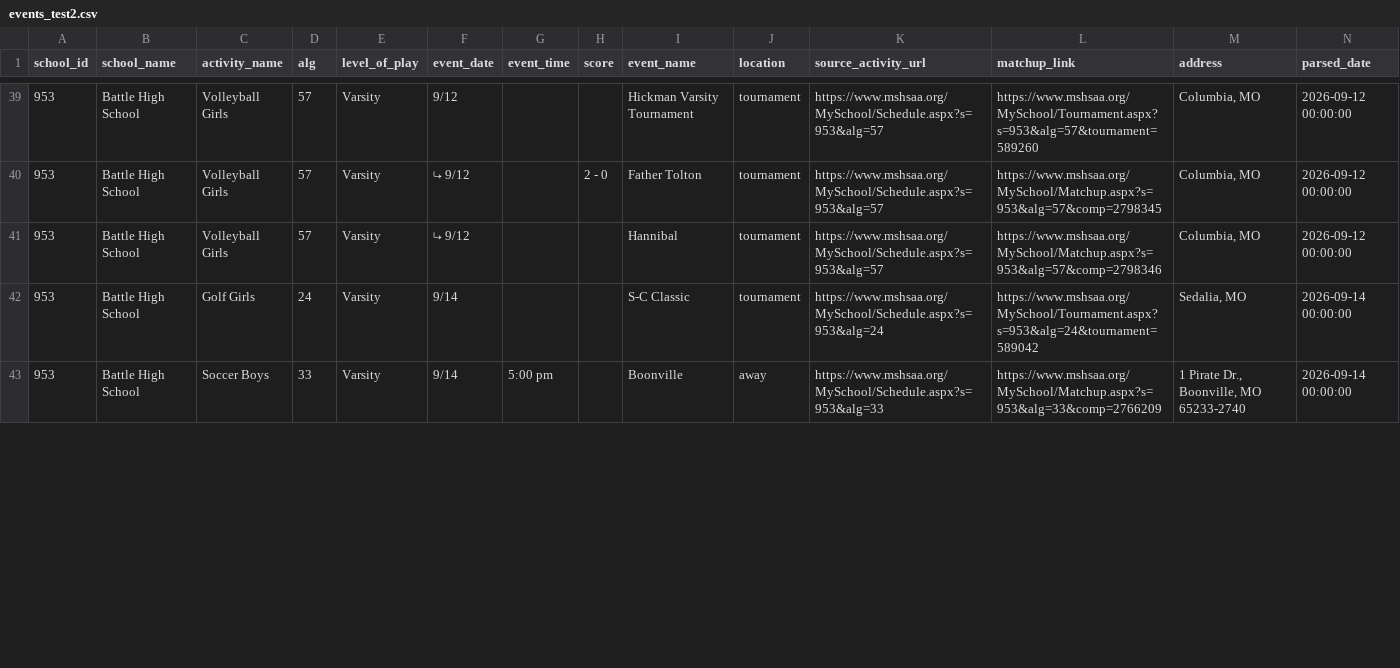
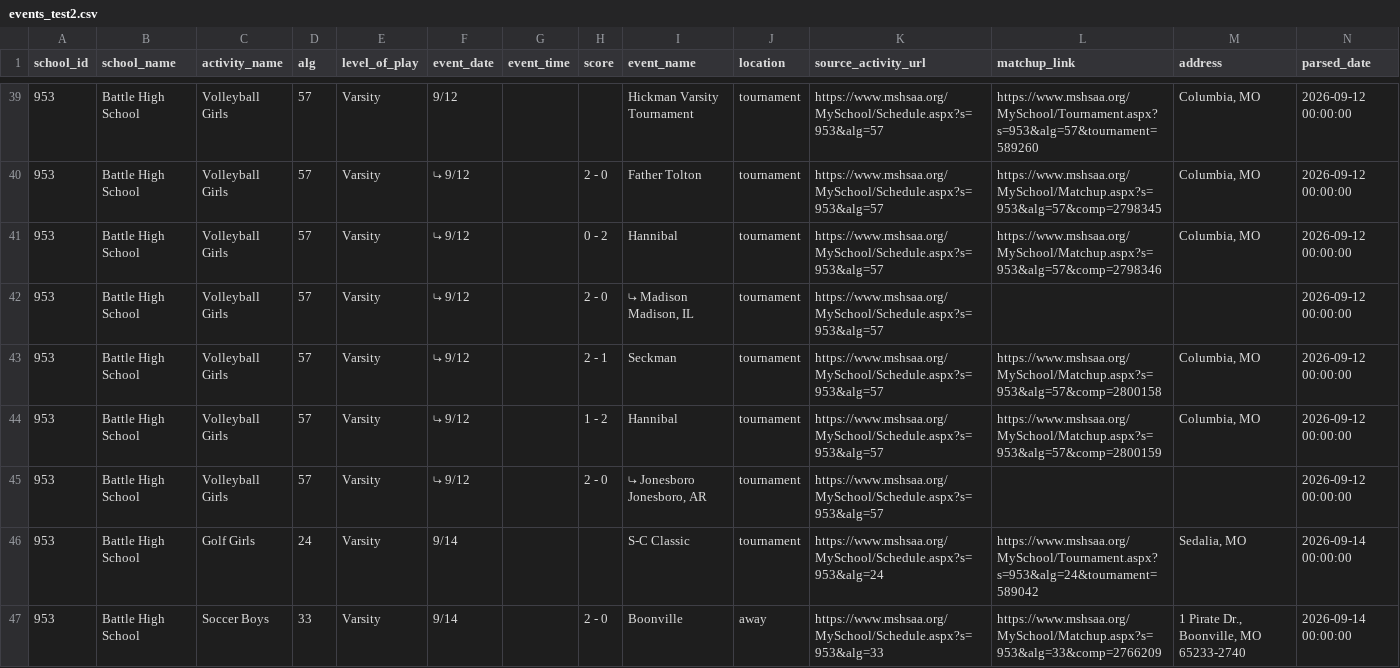
Before and after one commit to MizzouDataJournalism/MSHSAA-schedules, a CSV file: output/events_test2.csv, drawn as a sheet; only a part is shown, gaps mark what is left out; the diff covers the shown part only.

```diff
--- a/output/events_test2.csv
+++ b/output/events_test2.csv
@@ -40,4 +40,8 @@
 "953","Battle High School","Volleyball Girls","57","Varsity","⤷ 9/12","","2 - 0","Father Tolton","tournament","https://www.mshsaa.org/MySchool/Schedule.aspx?s=953&alg=57","https://www.mshsaa.org/MySchool/Matchup.aspx?s=953&alg=57&comp=2798345","Columbia, MO","2026-09-12 00:00:00"
-"953","Battle High School","Volleyball Girls","57","Varsity","⤷ 9/12","","","Hannibal","tournament","https://www.mshsaa.org/MySchool/Schedule.aspx?s=953&alg=57","https://www.mshsaa.org/MySchool/Matchup.aspx?s=953&alg=57&comp=2798346","Columbia, MO","2026-09-12 00:00:00"
+"953","Battle High School","Volleyball Girls","57","Varsity","⤷ 9/12","","0 - 2","Hannibal","tournament","https://www.mshsaa.org/MySchool/Schedule.aspx?s=953&alg=57","https://www.mshsaa.org/MySchool/Matchup.aspx?s=953&alg=57&comp=2798346","Columbia, MO","2026-09-12 00:00:00"
+"953","Battle High School","Volleyball Girls","57","Varsity","⤷ 9/12","","2 - 0","⤷ Madison Madison, IL","tournament","https://www.mshsaa.org/MySchool/Schedule.aspx?s=953&alg=57","","","2026-09-12 00:00:00"
+"953","Battle High School","Volleyball Girls","57","Varsity","⤷ 9/12","","2 - 1","Seckman","tournament","https://www.mshsaa.org/MySchool/Schedule.aspx?s=953&alg=57","https://www.mshsaa.org/MySchool/Matchup.aspx?s=953&alg=57&comp=2800158","Columbia, MO","2026-09-12 00:00:00"
+"953","Battle High School","Volleyball Girls","57","Varsity","⤷ 9/12","","1 - 2","Hannibal","tournament","https://www.mshsaa.org/MySchool/Schedule.aspx?s=953&alg=57","https://www.mshsaa.org/MySchool/Matchup.aspx?s=953&alg=57&comp=2800159","Columbia, MO","2026-09-12 00:00:00"
+"953","Battle High School","Volleyball Girls","57","Varsity","⤷ 9/12","","2 - 0","⤷ Jonesboro Jonesboro, AR","tournament","https://www.mshsaa.org/MySchool/Schedule.aspx?s=953&alg=57","","","2026-09-12 00:00:00"
 "953","Battle High School","Golf Girls","24","Varsity","9/14","","","S-C Classic","tournament","https://www.mshsaa.org/MySchool/Schedule.aspx?s=953&alg=24","https://www.mshsaa.org/MySchool/Tournament.aspx?s=953&alg=24&tournament=589042","Sedalia, MO","2026-09-14 00:00:00"
-"953","Battle High School","Soccer Boys","33","Varsity","9/14","5:00 pm","","Boonville","away","https://www.mshsaa.org/MySchool/Schedule.aspx?s=953&alg=33","https://www.mshsaa.org/MySchool/Matchup.aspx?s=953&alg=33&comp=2766209","1 Pirate Dr., Boonville, MO 65233-2740","2026-09-14 00:00:00"
+"953","Battle High School","Soccer Boys","33","Varsity","9/14","","2 - 0","Boonville","away","https://www.mshsaa.org/MySchool/Schedule.aspx?s=953&alg=33","https://www.mshsaa.org/MySchool/Matchup.aspx?s=953&alg=33&comp=2766209","1 Pirate Dr., Boonville, MO 65233-2740","2026-09-14 00:00:00"
```
Also changed, not shown: 7 added rows, 1 removed row and 24 edited cells elsewhere in this file, 1 other file.
